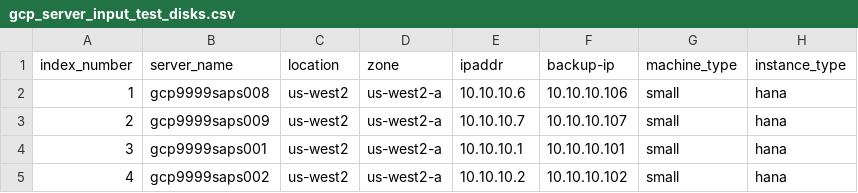
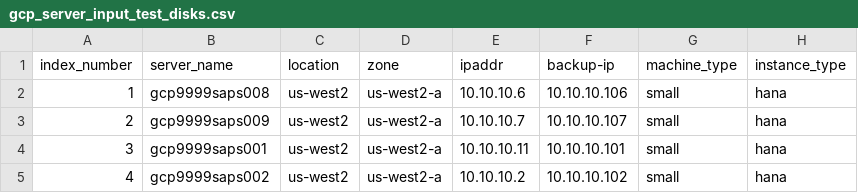
Before and after one commit to tejz1386/gcp_terraform_demo_test, a CSV file: development/gcp_server_input_test_disks.csv, drawn as a sheet; only a part is shown; the diff names each change by its address in the sheet, - before the commit and + after, or states it on an @@ line.

Commit message:
mod IP

```diff
--- a/development/gcp_server_input_test_disks.csv
+++ b/development/gcp_server_input_test_disks.csv
-E4 (ipaddr): 10.10.10.1
+E4 (ipaddr): 10.10.10.11
```
